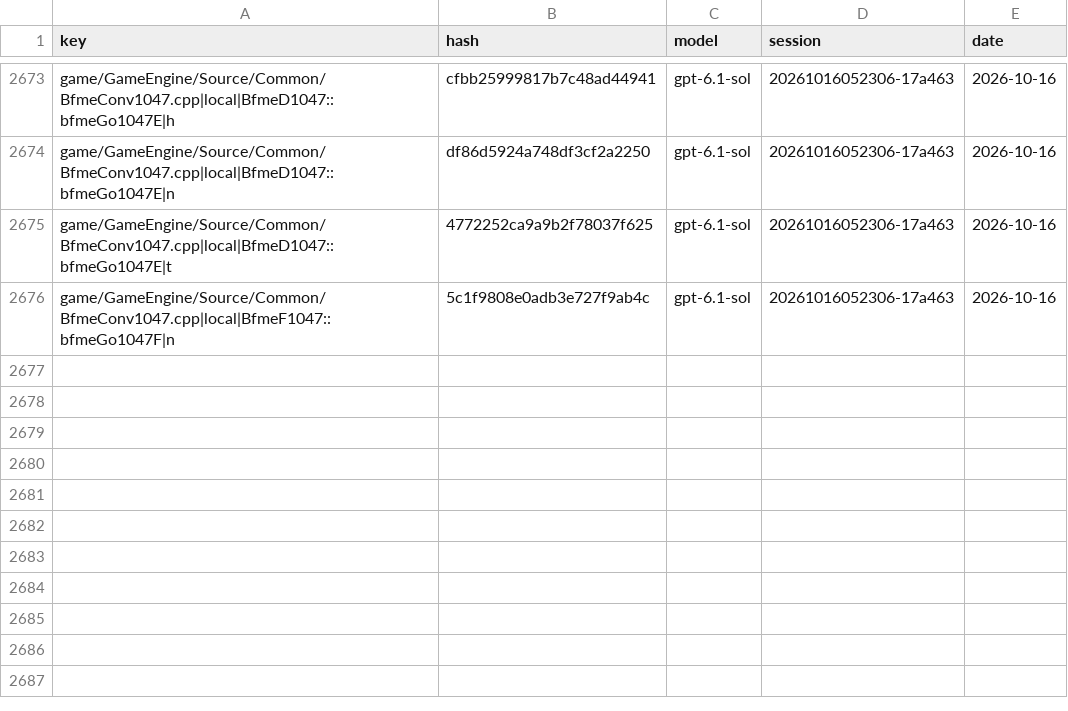
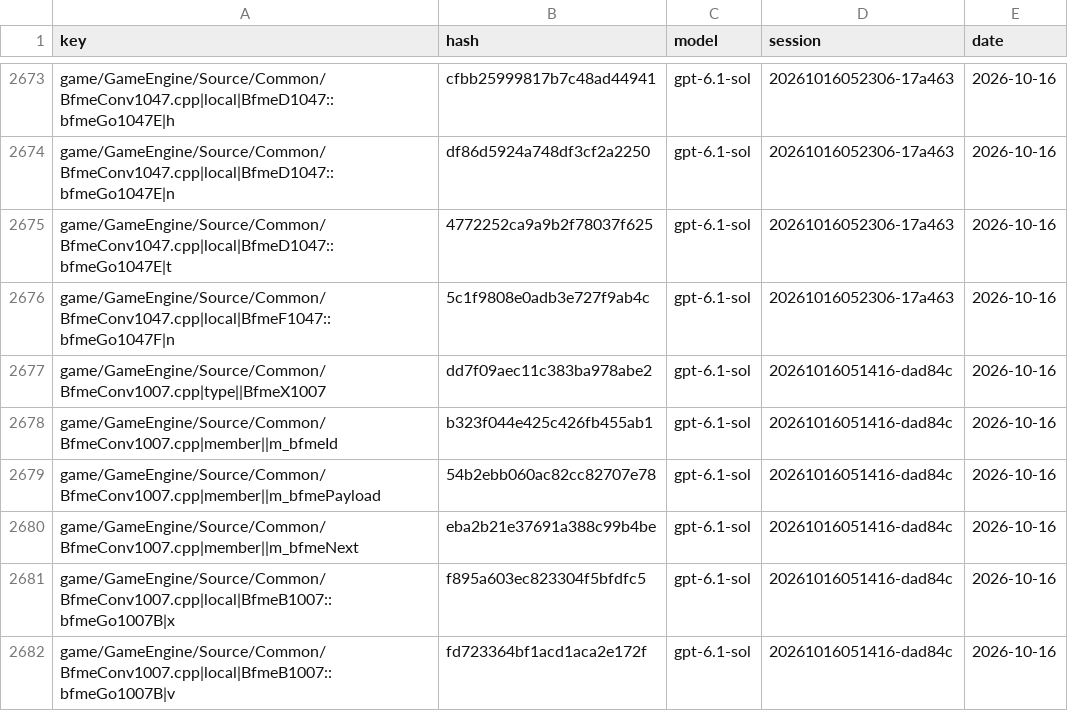
Before and after one commit to McMickey93/Open-BFME-1, a CSV file: targets/game/reverse/name_votes.csv, drawn as a sheet; only a part is shown, gaps mark what is left out; the diff names each change by its address in the sheet, - before the commit and + after, or states it on an @@ line.

```diff
--- a/targets/game/reverse/name_votes.csv
+++ b/targets/game/reverse/name_votes.csv
+row 2677: game/GameEngine/Source/Common/BfmeConv1007.cpp|type||BfmeX1007 | dd7f09aec11c383ba978abe2 | gpt-6.1-sol | 20261016051416-dad84c | 2026-10-16
+row 2678: game/GameEngine/Source/Common/BfmeConv1007.cpp|member||m_bfmeId | b323f044e425c426fb455ab1 | gpt-6.1-sol | 20261016051416-dad84c | 2026-10-16
+row 2679: game/GameEngine/Source/Common/BfmeConv1007.cpp|member||m_bfmePayload | 54b2ebb060ac82cc82707e78 | gpt-6.1-sol | 20261016051416-dad84c | 2026-10-16
+row 2680: game/GameEngine/Source/Common/BfmeConv1007.cpp|member||m_bfmeNext | eba2b21e37691a388c99b4be | gpt-6.1-sol | 20261016051416-dad84c | 2026-10-16
+row 2681: game/GameEngine/Source/Common/BfmeConv1007.cpp|local|BfmeB1007::bfmeGo1007B|x | f895a603ec823304f5bfdfc5 | gpt-6.1-sol | 20261016051416-dad84c | 2026-10-16
+row 2682: game/GameEngine/Source/Common/BfmeConv1007.cpp|local|BfmeB1007::bfmeGo1007B|v | fd723364bf1acd1aca2e172f | gpt-6.1-sol | 20261016051416-dad84c | 2026-10-16
```
